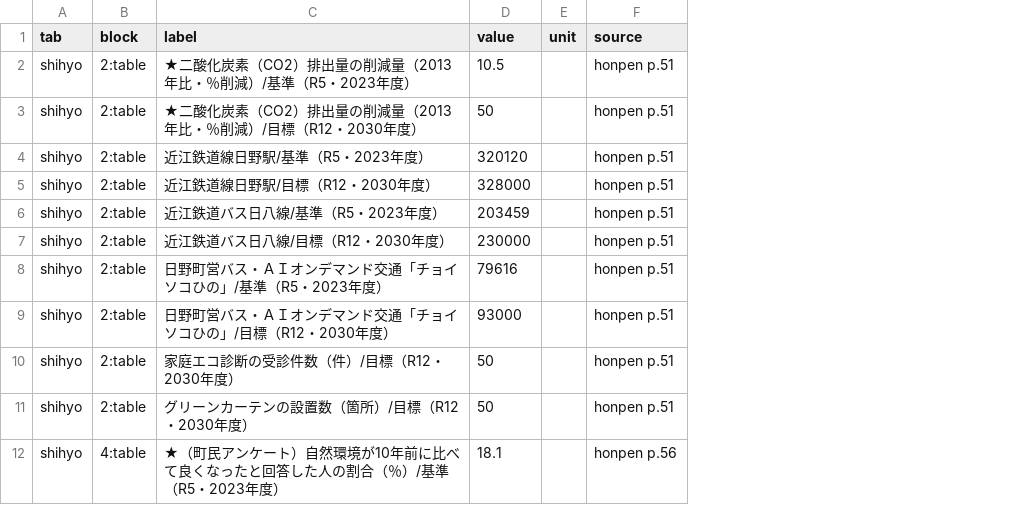
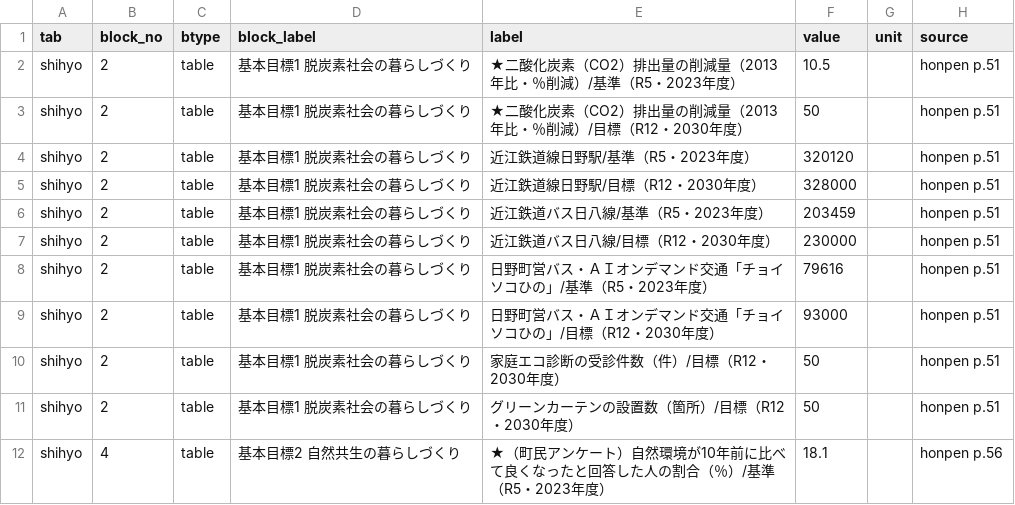
Before and after one commit to kken78/shiga-hino-plans, a TSV file: build/audit/kankyo.tsv, drawn as a sheet; only a part is shown; removed rows and columns are numbered as before the commit, all else as after; the diff names each change by its address in the sheet, - before the commit and + after, or states it on an @@ line.

```diff
--- a/build/audit/kankyo.tsv
+++ b/build/audit/kankyo.tsv
-column B (block), rows 2-12: 2:table | 2:table | 2:table | 2:table | 2:table | 2:table | 2:table | 2:table | 2:table | 2:table | 4:table
+column B (block_no), rows 2-12: 2 | 2 | 2 | 2 | 2 | 2 | 2 | 2 | 2 | 2 | 4
+column C (btype), rows 2-12: all table
+column D (block_label), rows 2-12: 基本目標1 脱炭素社会の暮らしづくり | 基本目標1 脱炭素社会の暮らしづくり | 基本目標1 脱炭素社会の暮らしづくり | 基本目標1 脱炭素社会の暮らしづくり | 基本目標1 脱炭素社会の暮らしづくり | 基本目標1 脱炭素社会の暮らしづくり | 基本目標1 脱炭素社会の暮らしづくり | 基本目標1 脱炭素社会の暮らしづくり | 基本目標1 脱炭素社会の暮らしづくり | 基本目標1 脱炭素社会の暮らしづくり | 基本目標2 自然共生の暮らしづくり
```
Also changed, not shown: 5 other files.
